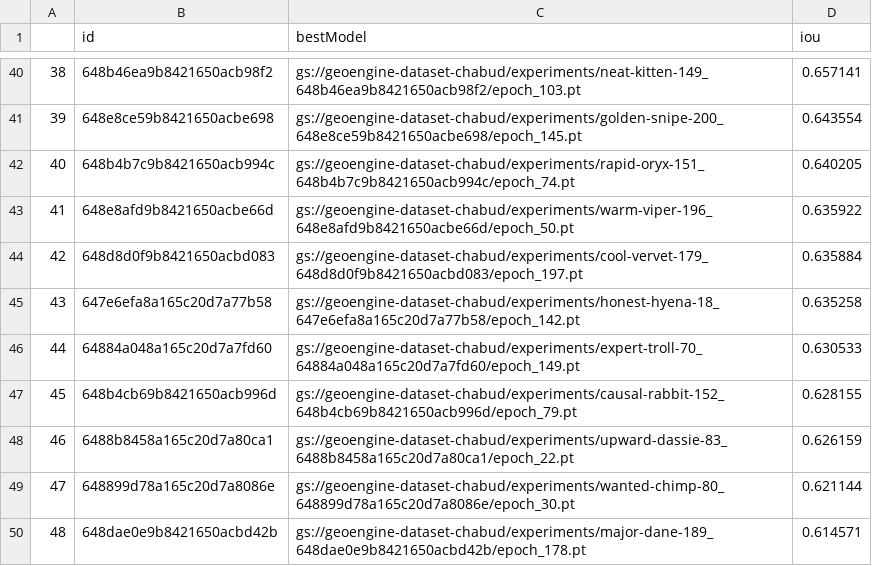
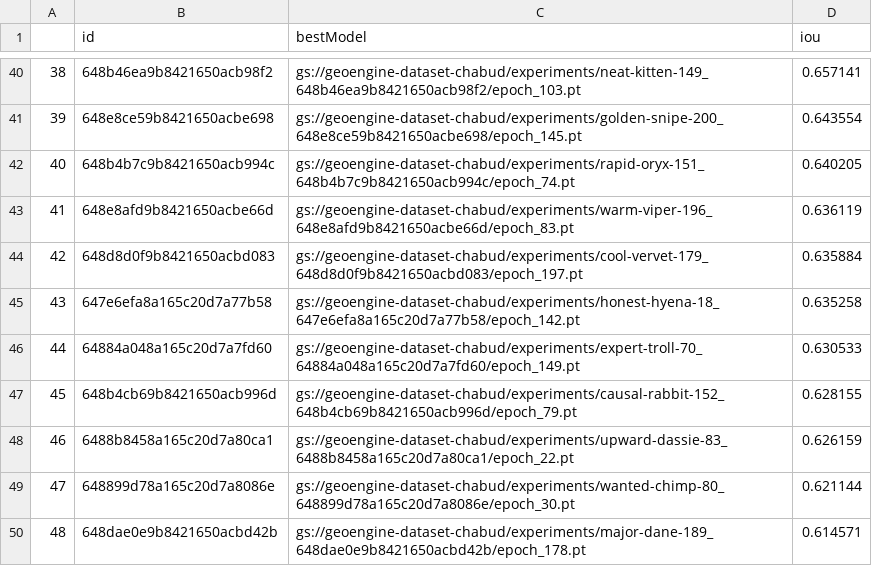
Before and after one commit to kavyagupta/chabud, a CSV file: notebooks/filtered_experiments.csv, drawn as a sheet; only a part is shown, gaps mark what is left out.

```diff
--- a/notebooks/filtered_experiments.csv
+++ b/notebooks/filtered_experiments.csv
@@ -42,3 +42,3 @@
 40,648b4b7c9b8421650acb994c,gs://geoengine-dataset-chabud/experiments/rapid-oryx-151_648b4b7c9b8421650acb994c/epoch_74.pt,0.640205
-41,648e8afd9b8421650acbe66d,gs://geoengine-dataset-chabud/experiments/warm-viper-196_648e8afd9b8421650acbe66d/epoch_50.pt,0.635922
+41,648e8afd9b8421650acbe66d,gs://geoengine-dataset-chabud/experiments/warm-viper-196_648e8afd9b8421650acbe66d/epoch_83.pt,0.636119
 42,648d8d0f9b8421650acbd083,gs://geoengine-dataset-chabud/experiments/cool-vervet-179_648d8d0f9b8421650acbd083/epoch_197.pt,0.635884
```
Also changed, not shown: 2 other files.
